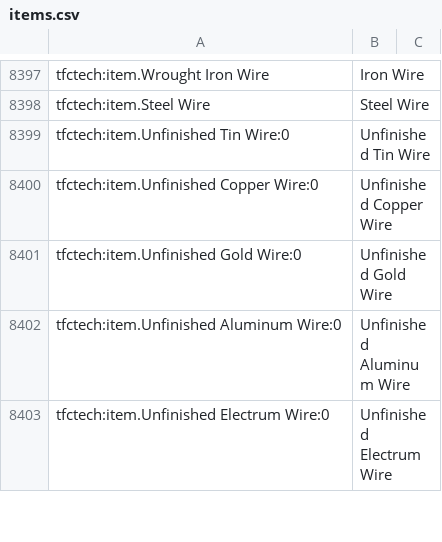
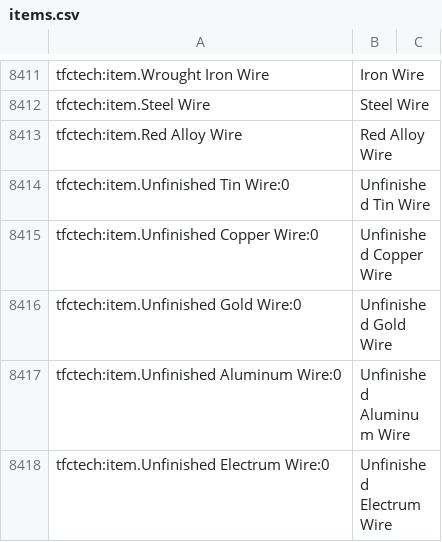
Before and after one commit to skushnarev/Minecraft-TFC-GT, a CSV file: config/AppliedEnergistics2/recipes/items.csv, drawn as a sheet; only a part is shown, gaps mark what is left out; the diff covers the shown part only.

Commit message:
Обновлеине TFCTech
TFCTech обновлён до 0.2.9-A14. Изменён крафт Induction Smelter.

```diff
--- a/config/AppliedEnergistics2/recipes/items.csv
+++ b/config/AppliedEnergistics2/recipes/items.csv
@@ -8398,2 +8412,3 @@ tfctech:item.Wrought Iron Wire, Iron Wire
 tfctech:item.Steel Wire, Steel Wire
+tfctech:item.Red Alloy Wire, Red Alloy Wire
 tfctech:item.Unfinished Tin Wire:0, Unfinished Tin Wire
```
Also changed, not shown: 19 added rows and 15 edited cells elsewhere in this file, 16 other files.
